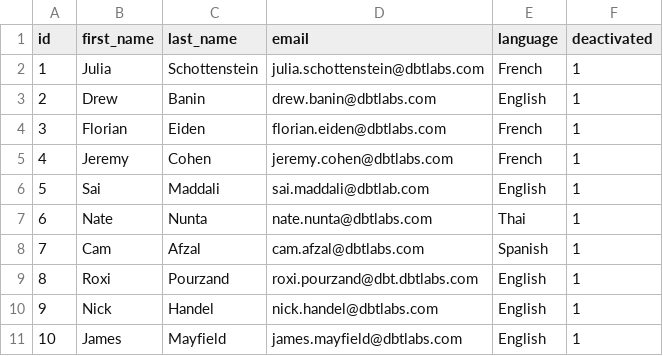
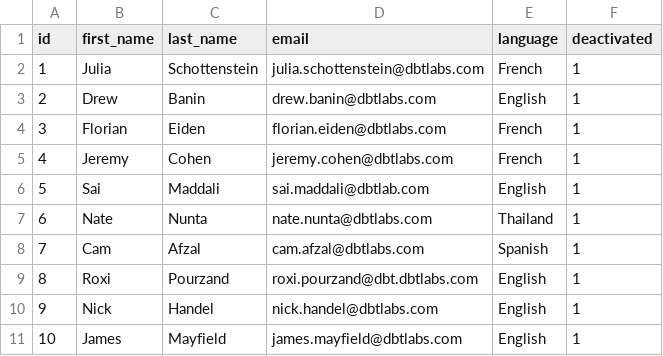
Before and after one commit to schottj/yukon, a CSV file: data/raw_users.csv, drawn as a sheet.

Commit message:
Update raw_users.csv

```diff
--- a/data/raw_users.csv
+++ b/data/raw_users.csv
@@ -6,3 +6,3 @@ id,first_name,last_name,email,language,deactivated
 5,Sai,Maddali,sai.maddali@dbtlab.com,English,1
-6,Nate,Nunta,nate.nunta@dbtlabs.com,Thai,1
+6,Nate,Nunta,nate.nunta@dbtlabs.com,Thailand,1
 7,Cam,Afzal,cam.afzal@dbtlabs.com,Spanish,1
```
